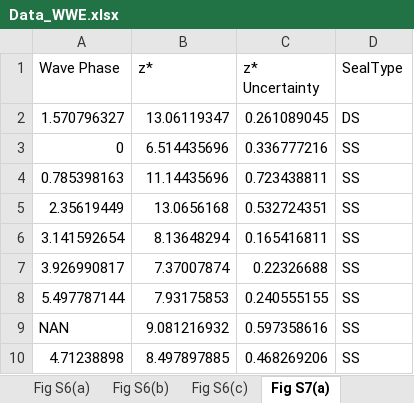
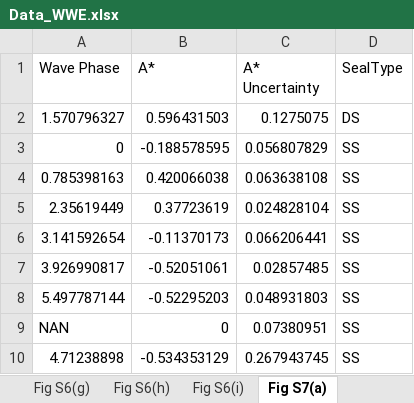
Before and after one commit to harrislab-brown/WavyWaterEntry, an Excel workbook: Data/Data_WWE.xlsx, sheet Fig S7(a), drawn as a sheet; values as stored, in another font and other column widths than the file's, no borders; the diff names each change by its address in the sheet, - before the commit and + after, or states it on an @@ line.

```diff
--- a/Data/Data_WWE.xlsx (sheet Fig S7(a))
+++ b/Data/Data_WWE.xlsx (sheet Fig S7(a))
-B1: z*
+B1: A*
-C1: z* Uncertainty
+C1: A* Uncertainty
-B2 (A*): 13.06119347
+B2 (A*): 0.596431503
-C2 (A* Uncertainty): 0.261089045
+C2 (A* Uncertainty): 0.1275075
-B3 (A*): 6.514435696
+B3 (A*): -0.188578595
-C3 (A* Uncertainty): 0.336777216
+C3 (A* Uncertainty): 0.056807829
-B4 (A*): 11.14435696
+B4 (A*): 0.420066038
-C4 (A* Uncertainty): 0.723438811
+C4 (A* Uncertainty): 0.063638108
-B5 (A*): 13.0656168
+B5 (A*): 0.37723619
-C5 (A* Uncertainty): 0.532724351
+C5 (A* Uncertainty): 0.024828104
-B6 (A*): 8.13648294
+B6 (A*): -0.11370173
-C6 (A* Uncertainty): 0.165416811
+C6 (A* Uncertainty): 0.066206441
-B7 (A*): 7.37007874
+B7 (A*): -0.52051061
-C7 (A* Uncertainty): 0.22326688
+C7 (A* Uncertainty): 0.02857485
-B8 (A*): 7.93175853
+B8 (A*): -0.52295203
-C8 (A* Uncertainty): 0.240555155
+C8 (A* Uncertainty): 0.048931803
-B9 (A*): 9.081216932
+B9 (A*): 0
-C9 (A* Uncertainty): 0.597358616
+C9 (A* Uncertainty): 0.07380951
-B10 (A*): 8.497897885
+B10 (A*): -0.534353129
-C10 (A* Uncertainty): 0.468269206
+C10 (A* Uncertainty): 0.267943745
```
Also changed, not shown: sheet Fig 4(a), sheet Fig S5(b), sheet Fig S5(a), sheet Fig S6(c), sheet Fig S6(b), sheet Fig S7(c), 2 more sheets, other sheet tabs.
